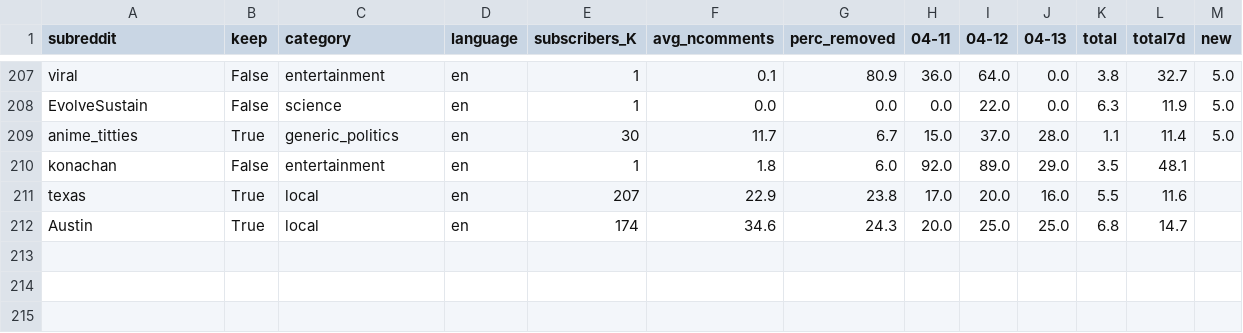
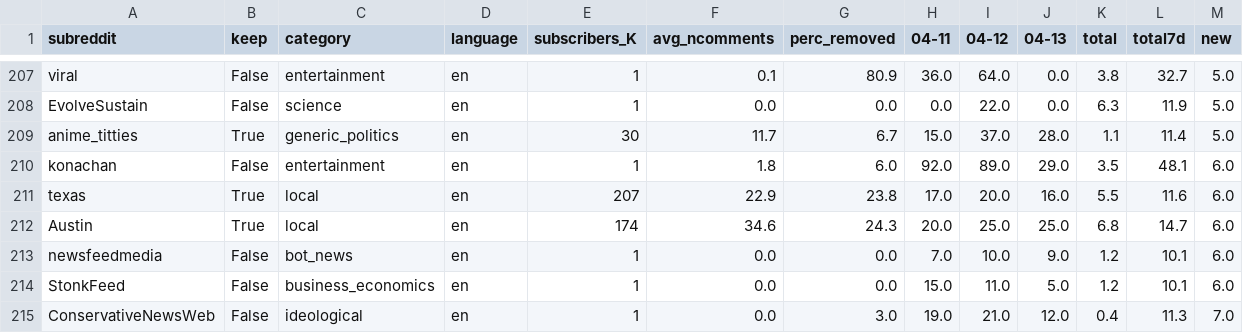
Before and after one commit to nomoteticus/reddit-disinformation, a CSV file: input/subr_classification.csv, drawn as a sheet; only a part is shown, gaps mark what is left out.

```diff
--- a/input/subr_classification.csv
+++ b/input/subr_classification.csv
@@ -209,4 +209,7 @@ EvolveSustain,False,science,en,1,0.0,0.0,0.0,22.0,0.0,6.3,11.9,5.0
 anime_titties,True,generic_politics,en,30,11.7,6.7,15.0,37.0,28.0,1.1,11.4,5.0
-konachan,False,entertainment,en,1,1.8,6.0,92.0,89.0,29.0,3.5,48.1
-texas,True,local,en,207,22.9,23.8,17.0,20.0,16.0,5.5,11.6
-Austin,True,local,en,174,34.6,24.3,20.0,25.0,25.0,6.8,14.7
+konachan,False,entertainment,en,1,1.8,6.0,92.0,89.0,29.0,3.5,48.1,6.0
+texas,True,local,en,207,22.9,23.8,17.0,20.0,16.0,5.5,11.6,6.0
+Austin,True,local,en,174,34.6,24.3,20.0,25.0,25.0,6.8,14.7,6.0
+newsfeedmedia,False,bot_news,en,1,0.0,0.0,7.0,10.0,9.0,1.2,10.1,6.0
+StonkFeed,False,business_economics,en,1,0.0,0.0,15.0,11.0,5.0,1.2,10.1,6.0
+ConservativeNewsWeb,False,ideological,en,1,0.0,3.0,19.0,21.0,12.0,0.4,11.3,7.0
```
Also changed, not shown: 2 other files.
